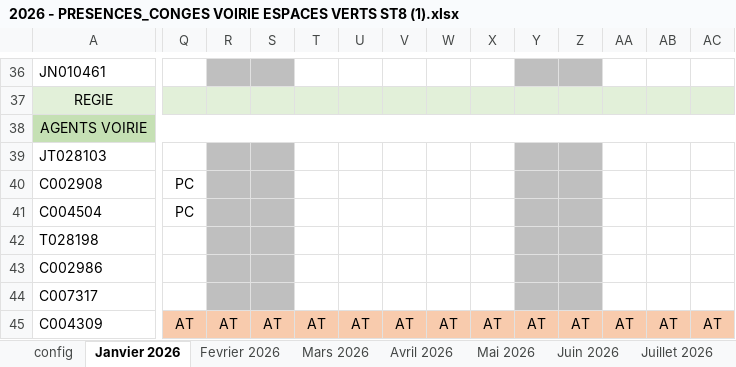
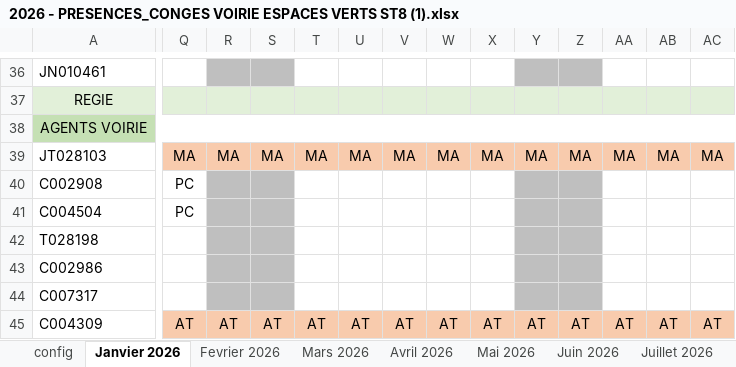
Before and after one commit to lamiedepain/st88, an Excel workbook: 2026 - PRESENCES_CONGES VOIRIE ESPACES VERTS ST8 (1).xlsx, sheet Janvier 2026, drawn as a sheet; only a part is shown, gaps mark what is left out; values as stored, in another font and other column widths than the file's, no borders; charts and pictures and conditional formats not drawn; the diff covers the shown part only; the diff names each change by its address in the sheet, - before the commit and + after, or states it on an @@ line.

Commit message:
docs: add source data and template Excel files

```diff
--- a/2026 - PRESENCES_CONGES VOIRIE ESPACES VERTS ST8 (1).xlsx (sheet Janvier 2026)
+++ b/2026 - PRESENCES_CONGES VOIRIE ESPACES VERTS ST8 (1).xlsx (sheet Janvier 2026)
-Q39: (empty)
+Q39: MA
-Q39 fill: none
+Q39 fill: #F8CBAD
-R39: (empty)
+R39: MA
-R39:S39 fill: #BFBFBF
+R39:S39 fill: #F8CBAD
-S39: (empty)
+S39: MA
-T39: (empty)
+T39: MA
-T39:X39 fill: none
+T39:X39 fill: #F8CBAD
-U39: (empty)
+U39: MA
-V39: (empty)
+V39: MA
-W39: (empty)
+W39: MA
-X39: (empty)
+X39: MA
-Y39: (empty)
+Y39: MA
-Y39:Z39 fill: #BFBFBF
+Y39:Z39 fill: #F8CBAD
-Z39: (empty)
+Z39: MA
-AA39: (empty)
+AA39: MA
-AA39:AC39 fill: none
+AA39:AC39 fill: #F8CBAD
-AB39: (empty)
+AB39: MA
-AC39: (empty)
+AC39: MA
```
Also changed, not shown: 44 edited cells and cell formats elsewhere in this sheet, charts or pictures, TEMPLATE PLANNIFICATION.xlsm.
